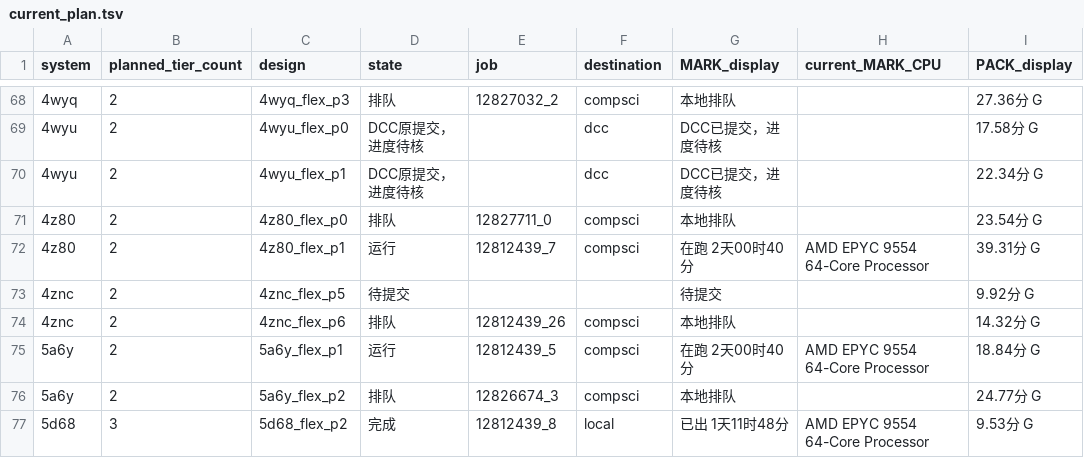
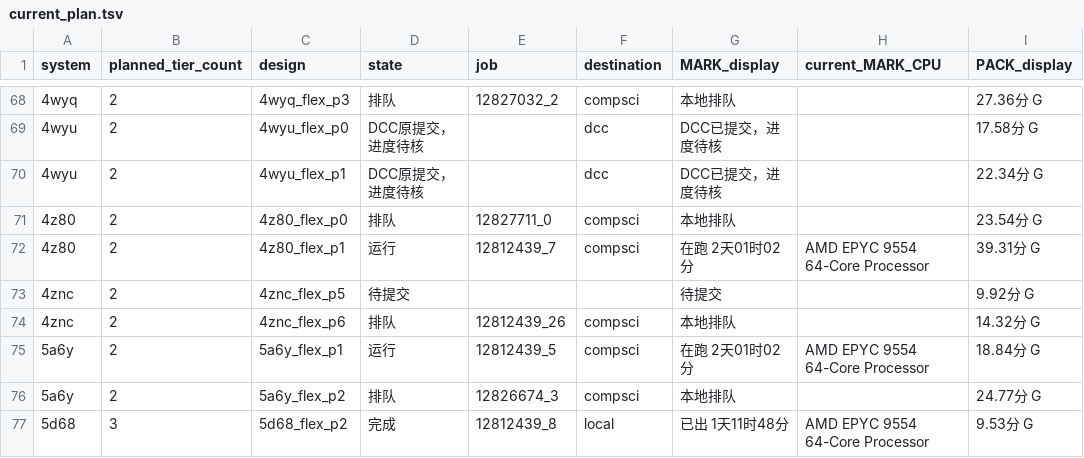
Before and after one commit to cowboyliyang/OSPREY3, a TSV file: slurm/campaigns/current_inventory_20261006/current_plan.tsv, drawn as a sheet; only a part is shown, gaps mark what is left out; the diff covers the shown part only; the diff names each change by its address in the sheet, - before the commit and + after, or states it on an @@ line.

Commit message:
Increase local MARK concurrency to 9 plus 5

```diff
--- a/slurm/campaigns/current_inventory_20261006/current_plan.tsv
+++ b/slurm/campaigns/current_inventory_20261006/current_plan.tsv
-G72 (MARK_display): 在跑 2天00时40分
+G72 (MARK_display): 在跑 2天01时02分
-G75 (MARK_display): 在跑 2天00时40分
+G75 (MARK_display): 在跑 2天01时02分
```
Also changed, not shown: 16 edited cells elsewhere in this file, slurm/campaigns/current_inventory_20261006/systems.tsv, slurm/campaigns/deadline_focus_20261006/cpu_continuation_submissions.tsv, 14 other files.
